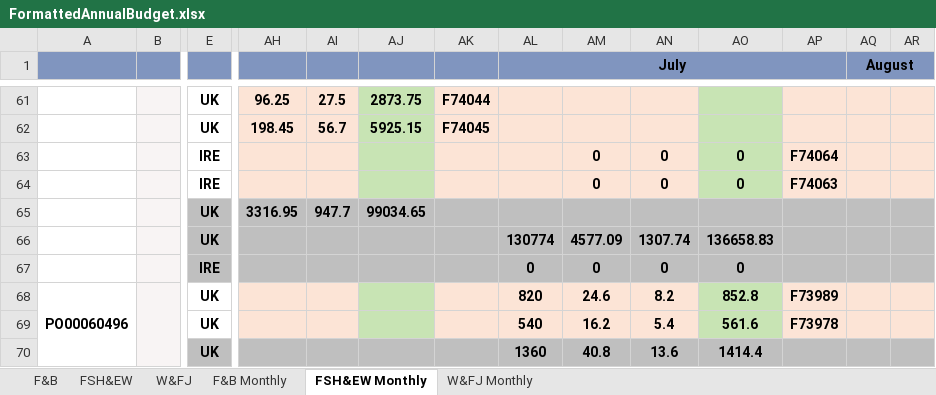
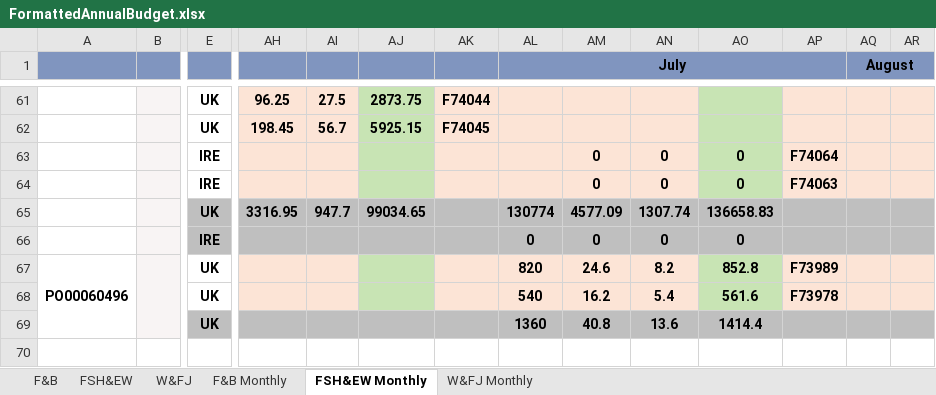
Before and after one commit to dp-IED/SystemsEngineering, an Excel workbook: backend/data_engineering/FormattedAnnualBudget.xlsx, sheet FSH&EW Monthly, drawn as a sheet; only a part is shown, gaps mark what is left out; values as stored, in another font and other column widths than the file's, no borders; rows hold the shown columns only; the diff names each change by its address in the sheet, - before the commit and + after, or states it on an @@ line.

Commit message:
moved monthly totals into one row

```diff
--- a/backend/data_engineering/FormattedAnnualBudget.xlsx (sheet FSH&EW Monthly)
+++ b/backend/data_engineering/FormattedAnnualBudget.xlsx (sheet FSH&EW Monthly)
-AL65 (July): (empty)
+AL65 (July): 130774
-AM65: (empty)
+AM65: 4577.09
-AN65: (empty)
+AN65: 1307.74
-AO65: (empty)
+AO65: 136658.83
-row 66:  |  | UK |  |  |  |  | 130774 | 4577.09 | 1307.74 | 136658.83
```
Also changed, not shown: sheet F&B Monthly, sheet W&FJ Monthly, 1 other file.
